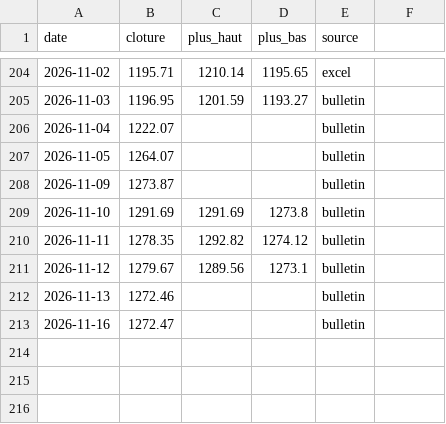
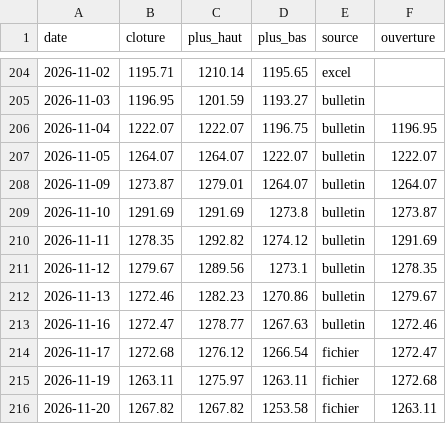
Before and after one commit to ioul10/MASI20TRACKER, a CSV file: data/masi20.csv, drawn as a sheet; only a part is shown, gaps mark what is left out; the diff names each change by its address in the sheet, - before the commit and + after, or states it on an @@ line.

Commit message:
Historique MASI 20 : plus haut / plus bas (11 séances)

```diff
--- a/data/masi20.csv
+++ b/data/masi20.csv
-F1: (empty)
+F1: ouverture
-C206 (plus_haut): (empty)
+C206 (plus_haut): 1222.07
-D206 (plus_bas): (empty)
+D206 (plus_bas): 1196.75
-F206 (ouverture): (empty)
+F206 (ouverture): 1196.95
-C207 (plus_haut): (empty)
+C207 (plus_haut): 1264.07
-D207 (plus_bas): (empty)
+D207 (plus_bas): 1222.07
-F207 (ouverture): (empty)
+F207 (ouverture): 1222.07
-C208 (plus_haut): (empty)
+C208 (plus_haut): 1279.01
-D208 (plus_bas): (empty)
+D208 (plus_bas): 1264.07
-F208 (ouverture): (empty)
+F208 (ouverture): 1264.07
-F209 (ouverture): (empty)
+F209 (ouverture): 1273.87
-F210 (ouverture): (empty)
+F210 (ouverture): 1291.69
-F211 (ouverture): (empty)
+F211 (ouverture): 1278.35
-C212 (plus_haut): (empty)
+C212 (plus_haut): 1282.23
-D212 (plus_bas): (empty)
+D212 (plus_bas): 1270.86
-F212 (ouverture): (empty)
+F212 (ouverture): 1279.67
-C213 (plus_haut): (empty)
+C213 (plus_haut): 1278.77
-D213 (plus_bas): (empty)
+D213 (plus_bas): 1267.63
-F213 (ouverture): (empty)
+F213 (ouverture): 1272.46
+row 214: 2026-11-17 | 1272.68 | 1276.12 | 1266.54 | fichier | 1272.47
+row 215: 2026-11-19 | 1263.11 | 1275.97 | 1263.11 | fichier | 1272.68
+row 216: 2026-11-20 | 1267.82 | 1267.82 | 1253.58 | fichier | 1263.11
```
